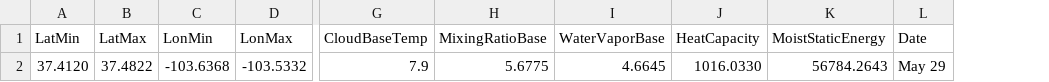
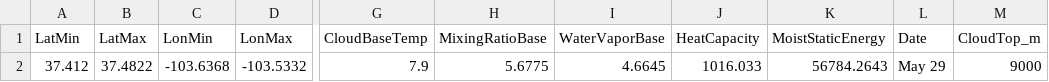
Before and after one commit to erosky/Convection_Microphysics, a CSV file: Updraft_Analysis/SPICULE/RF01_Region01/region_properties.csv, drawn as a sheet; only a part is shown, gaps mark what is left out; the diff names each change by its address in the sheet, - before the commit and + after, or states it on an @@ line.

```diff
--- a/Updraft_Analysis/SPICULE/RF01_Region01/region_properties.csv
+++ b/Updraft_Analysis/SPICULE/RF01_Region01/region_properties.csv
+column M (CloudTop_m), row 2: 9000
-A2 (LatMin): 37.4120
+A2 (LatMin): 37.412
-J2 (HeatCapacity): 1016.0330
+J2 (HeatCapacity): 1016.033
```
Also changed, not shown: Updraft_Analysis/SPICULE/RF02_Region01/region_properties.csv, Updraft_Analysis/SPICULE/RF08_Region02/region_properties.csv, 18 other files.
